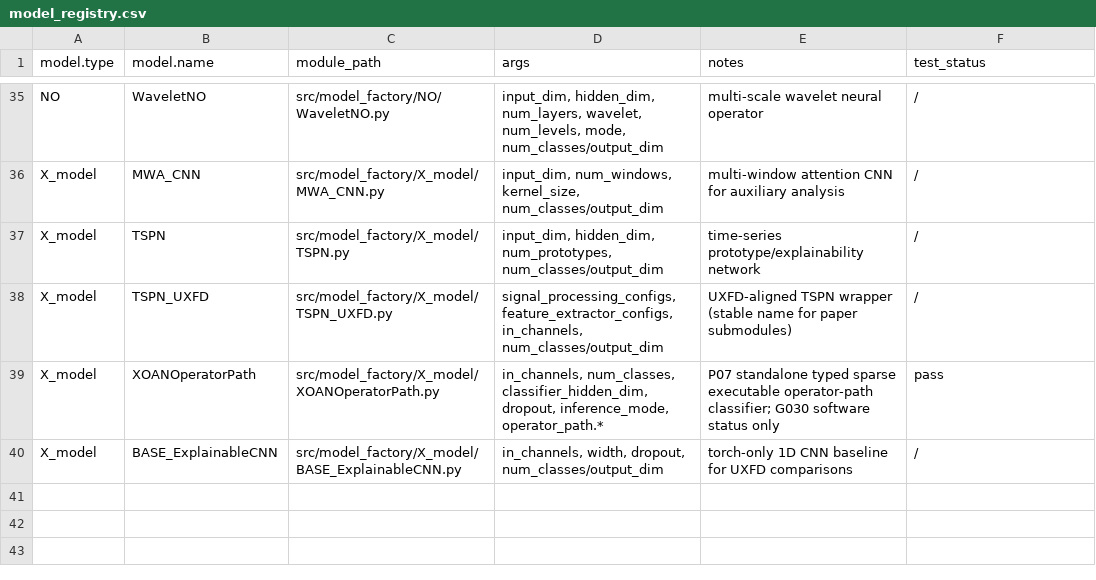
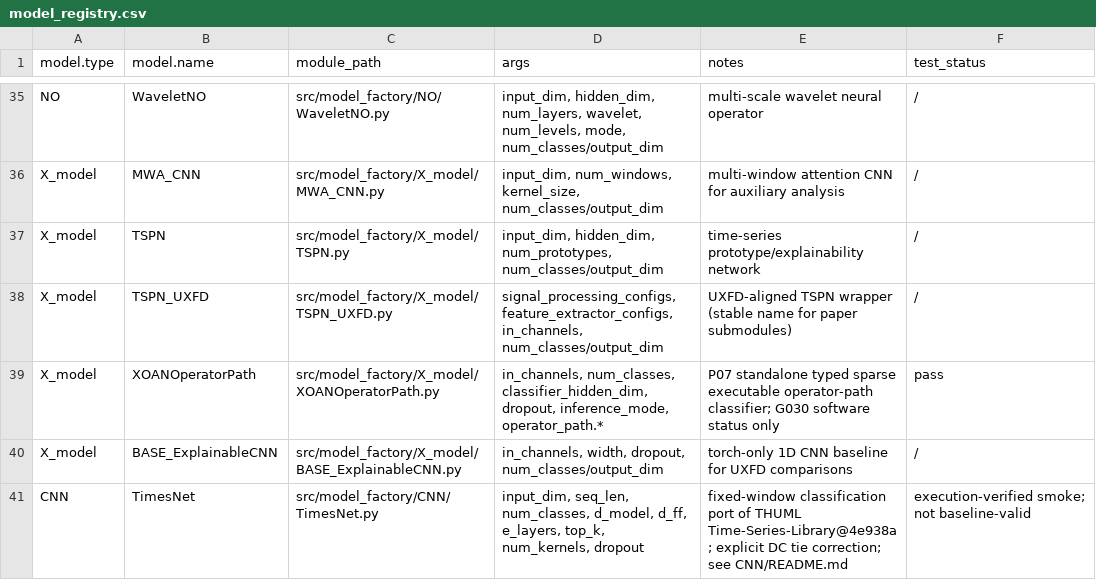
Before and after one commit to PHMbench/PHM-Vibench, a CSV file: src/model_factory/model_registry.csv, drawn as a sheet; only a part is shown, gaps mark what is left out; the diff names each change by its address in the sheet, - before the commit and + after, or states it on an @@ line.

Commit message:
feat(model): integrate TimesNet classification with upstream fidelity
Integrate one TimesNet classification model through the existing Model/Task/Trainer path. E0/E1/E2 are execution-verified on the normal installed wheel with pinned-upstream fidelity tests, public preflight/fit/checkpoint/test, and zero skipped installed tests. Review findings for installed-only collection, model/config catalogues, and namespace-wrapped class maps are resolved. This does not establish E3 PHM utility, baseline-valid status, a main release, or support for forecasting/imputation/anomaly variants. Rollback: revert this squash commit.

```diff
--- a/src/model_factory/model_registry.csv
+++ b/src/model_factory/model_registry.csv
+row 41: CNN | TimesNet | src/model_factory/CNN/TimesNet.py | input_dim, seq_len, num_classes, d_model, d_ff, e_layers, top_k, num_kernels, dropout | fixed-window classification port of THUML Time-Series-Library@4e938a; explicit DC tie correction; see CNN/README.md | execution-verified smoke; not baseline-valid
```
Also changed, not shown: 16 other files.
